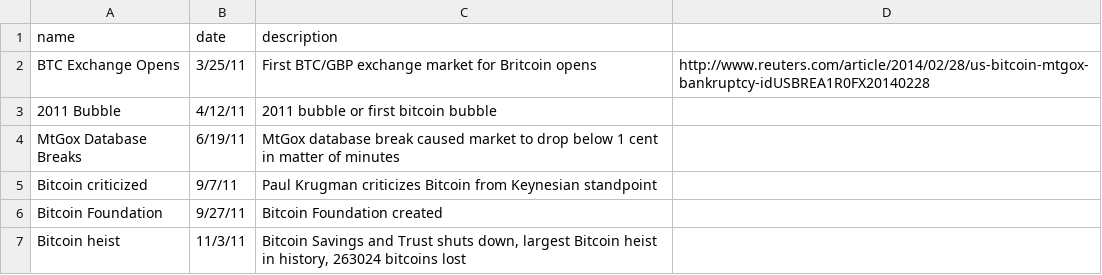
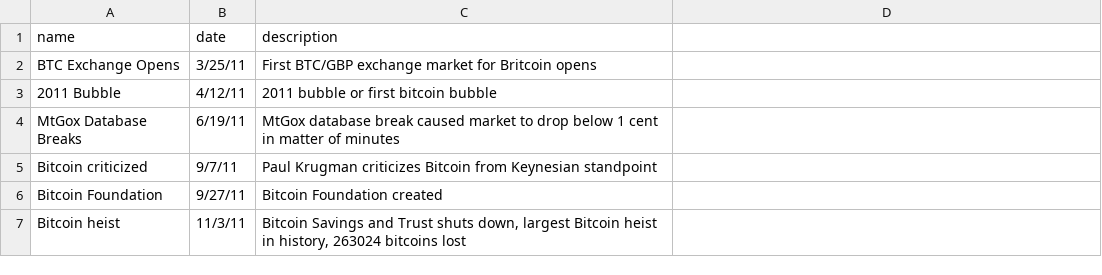
Before and after one commit to karinehsu/cs171-final-project, a CSV file: data/majorbtcevents.csv, drawn as a sheet; only a part is shown; the diff names each change by its address in the sheet, - before the commit and + after, or states it on an @@ line.

Commit message:
chane

```diff
--- a/data/majorbtcevents.csv
+++ b/data/majorbtcevents.csv
-D2: http://www.reuters.com/article/2014/02/28/us-bitcoin-mtgox-bankruptcy-idUSBREA1R0FX20140228
+D2: (empty)
```
